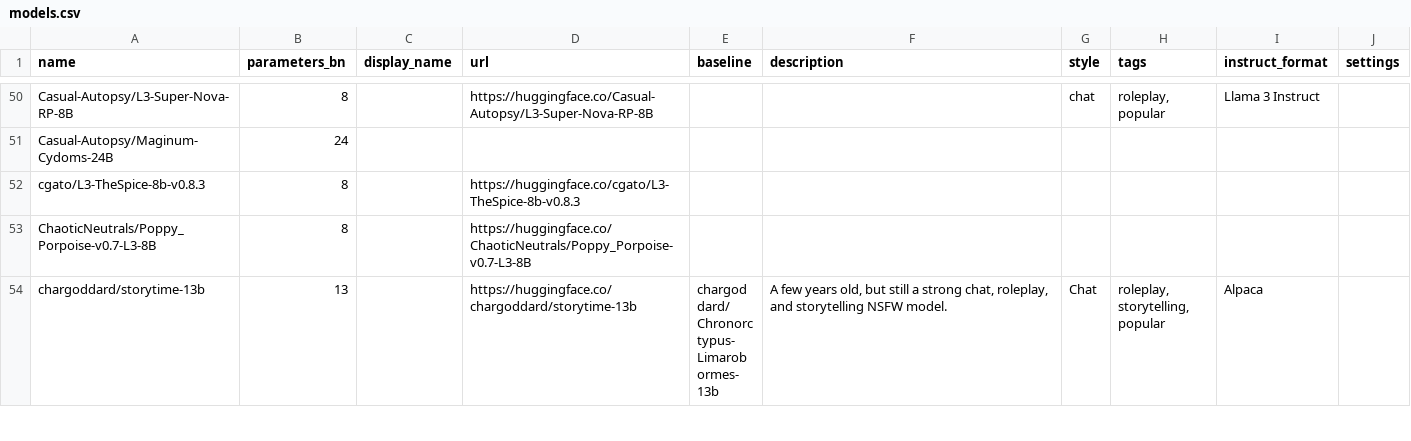
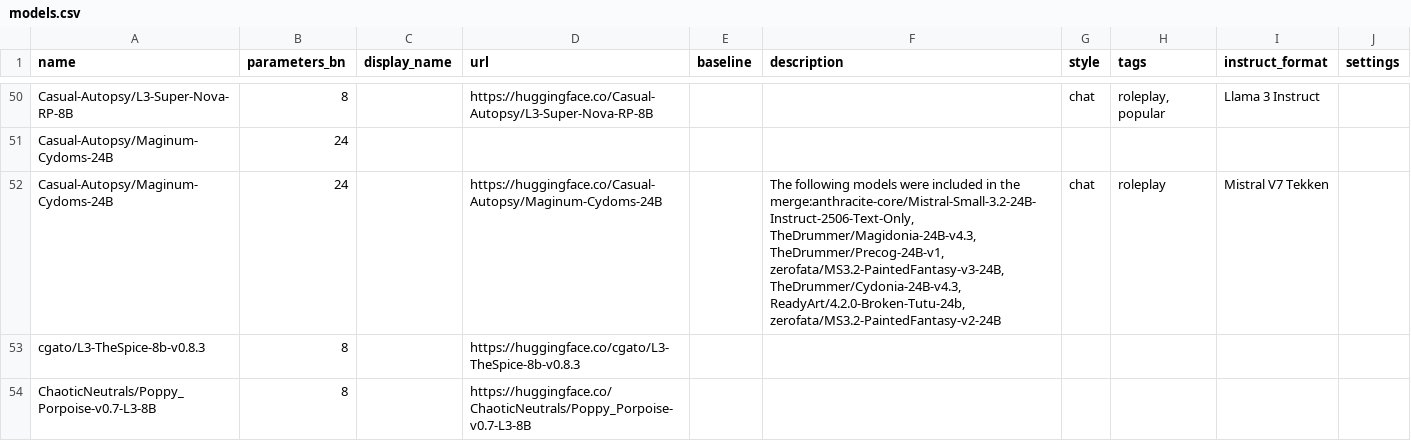
Before and after one commit to Haidra-Org/AI-Horde-text-model-reference, a CSV file: models.csv, drawn as a sheet; only a part is shown, gaps mark what is left out; the shorter side is filled out with more unchanged rows; the diff covers the shown part only.

Commit message:
Added commonly hosted models and updated descriptions in models.csv

```diff
--- a/models.csv
+++ b/models.csv
@@ -51,2 +51,3 @@ Casual-Autopsy/L3-Super-Nova-RP-8B,8,,https://huggingface.co/Casual-Autopsy/L3-S
 Casual-Autopsy/Maginum-Cydoms-24B,24,,,,,,,,
+Casual-Autopsy/Maginum-Cydoms-24B,24,,https://huggingface.co/Casual-Autopsy/Maginum-Cydoms-24B,,"The following models were included in the merge:anthracite-core/Mistral-Small-3.2-24B-Instruct-2506-Text-Only, TheDrummer/Magidonia-24B-v4.3, TheDrummer/Precog-24B-v1, zerofata/MS3.2-PaintedFantasy-v3-24B, TheDrummer/Cydonia-24B-v4.3, ReadyArt/4.2.0-Broken-Tutu-24b, zerofata/MS3.2-PaintedFantasy-v2-24B",chat,roleplay,Mistral V7 Tekken,
 cgato/L3-TheSpice-8b-v0.8.3,8,,https://huggingface.co/cgato/L3-TheSpice-8b-v0.8.3,,,,,,
```
Also changed, not shown: 4 added rows and 1 edited cell elsewhere in this file, 1 other file.
